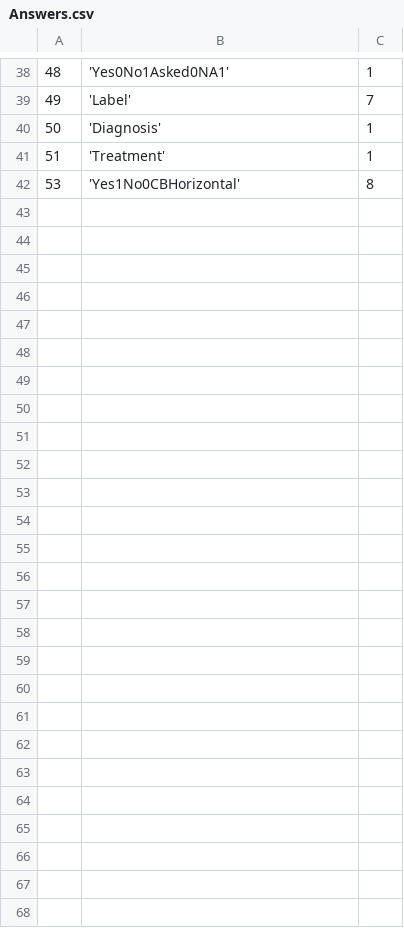
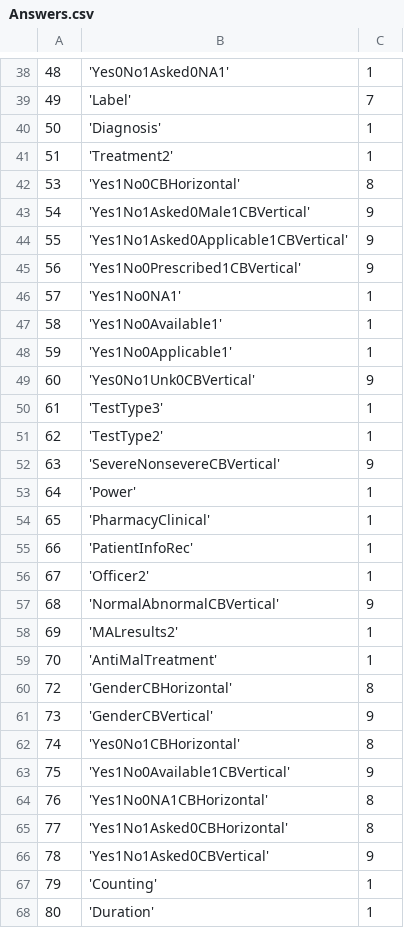
Before and after one commit to EyeSeeTea/malariapp, a CSV file: app/src/main/assets/Answers.csv, drawn as a sheet; only a part is shown, gaps mark what is left out; the diff covers the shown part only.

```diff
--- a/app/src/main/assets/Answers.csv
+++ b/app/src/main/assets/Answers.csv
@@ -40,3 +40,29 @@
 50;'Diagnosis';1
-51;'Treatment';1
+51;'Treatment2';1
 53;'Yes1No0CBHorizontal';8
+54;'Yes1No1Asked0Male1CBVertical';9
+55;'Yes1No1Asked0Applicable1CBVertical';9
+56;'Yes1No0Prescribed1CBVertical';9
+57;'Yes1No0NA1';1
+58;'Yes1No0Available1';1
+59;'Yes1No0Applicable1';1
+60;'Yes0No1Unk0CBVertical';9
+61;'TestType3';1
+62;'TestType2';1
+63;'SevereNonsevereCBVertical';9
+64;'Power';1
+65;'PharmacyClinical';1
+66;'PatientInfoRec';1
+67;'Officer2';1
+68;'NormalAbnormalCBVertical';9
+69;'MALresults2';1
+70;'AntiMalTreatment';1
+72;'GenderCBHorizontal';8
+73;'GenderCBVertical';9
+74;'Yes0No1CBHorizontal';8
+75;'Yes1No0Available1CBVertical';9
+76;'Yes1No0NA1CBHorizontal';8
+77;'Yes1No1Asked0CBHorizontal';8
+78;'Yes1No1Asked0CBVertical';9
+79;'Counting';1
+80;'Duration';1
```
Also changed, not shown: 2 edited cells elsewhere in this file, app/src/main/assets/CompositeScores.csv, app/src/main/assets/Headers.csv, 6 other files.
